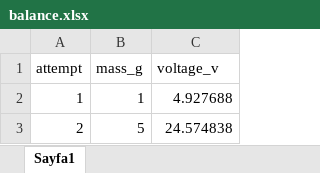
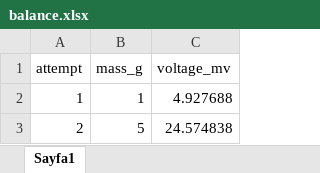
Before and after one commit to kadirkilicnet/balance-calibration, an Excel workbook: balance.xlsx, sheet Sayfa1, drawn as a sheet; only a part is shown; values as stored, in another font and other column widths than the file's, no borders; the diff names each change by its address in the sheet, - before the commit and + after, or states it on an @@ line.

```diff
--- a/balance.xlsx (sheet Sayfa1)
+++ b/balance.xlsx (sheet Sayfa1)
-C1: voltage_v
+C1: voltage_mv
```
Also changed, not shown: 6 other files.
